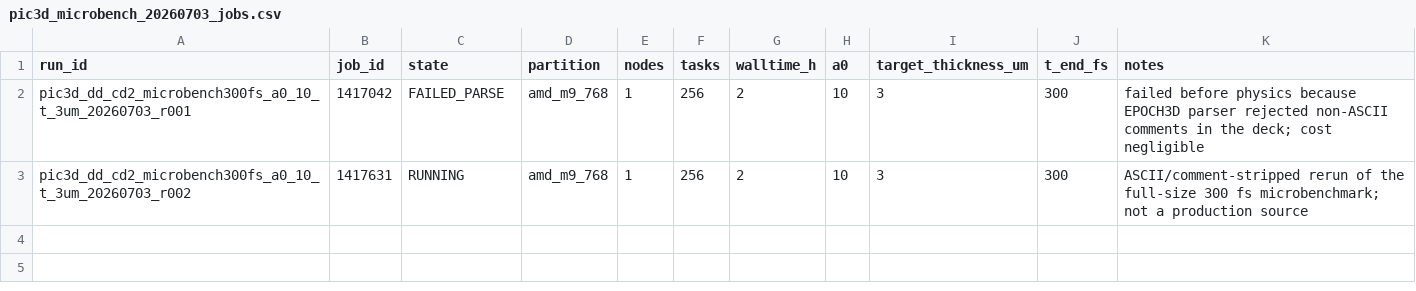
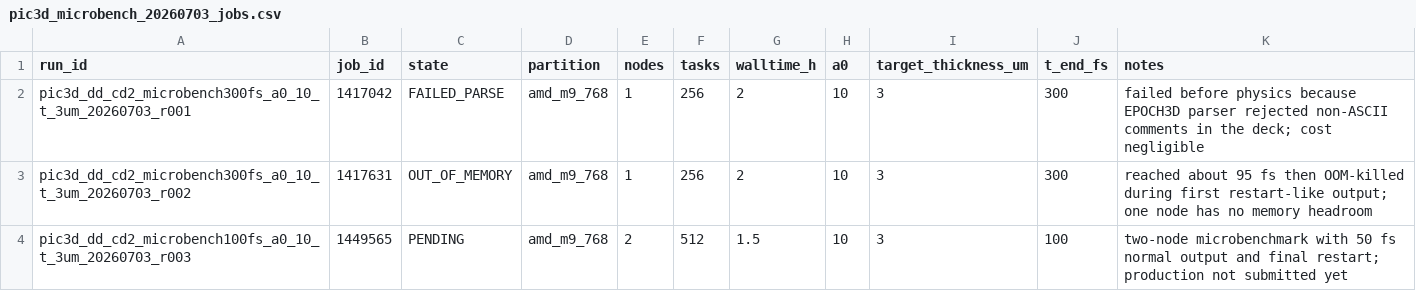
Before and after one commit to xiaojiujiuboom/no5gongzuo, a CSV file: hpc/pic3d_microbench_20260703_jobs.csv, drawn as a sheet.

Commit message:
Record 3D benchmark OOM and submit two-node retry

```diff
--- a/hpc/pic3d_microbench_20260703_jobs.csv
+++ b/hpc/pic3d_microbench_20260703_jobs.csv
@@ -2,2 +2,3 @@ run_id,job_id,state,partition,nodes,tasks,walltime_h,a0,target_thickness_um,t_en
 pic3d_dd_cd2_microbench300fs_a0_10_t_3um_20260703_r001,1417042,FAILED_PARSE,amd_m9_768,1,256,2,10,3,300,failed before physics because EPOCH3D parser rejected non-ASCII comments in the deck; cost negligible
-pic3d_dd_cd2_microbench300fs_a0_10_t_3um_20260703_r002,1417631,RUNNING,amd_m9_768,1,256,2,10,3,300,ASCII/comment-stripped rerun of the full-size 300 fs microbenchmark; not a production source
+pic3d_dd_cd2_microbench300fs_a0_10_t_3um_20260703_r002,1417631,OUT_OF_MEMORY,amd_m9_768,1,256,2,10,3,300,reached about 95 fs then OOM-killed during first restart-like output; one node has no memory headroom
+pic3d_dd_cd2_microbench100fs_a0_10_t_3um_20260703_r003,1449565,PENDING,amd_m9_768,2,512,1.5,10,3,100,two-node microbenchmark with 50 fs normal output and final restart; production not submitted yet
```
Also changed, not shown: 4 other files.
